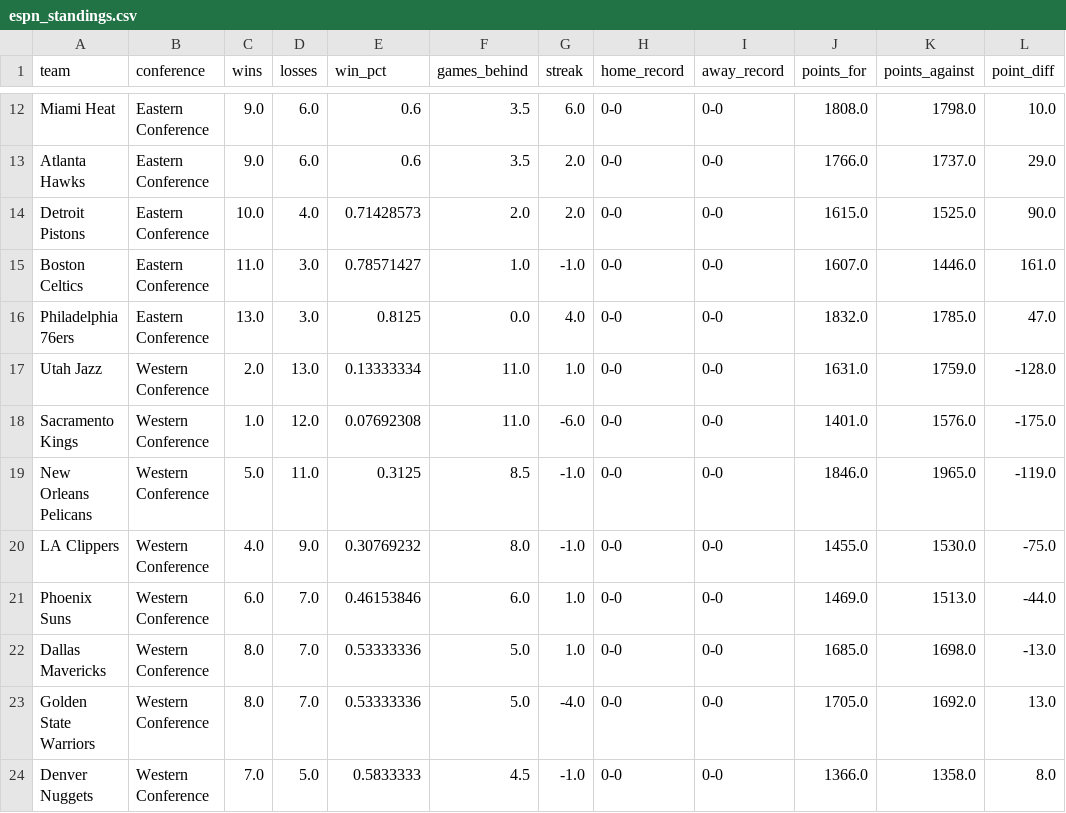
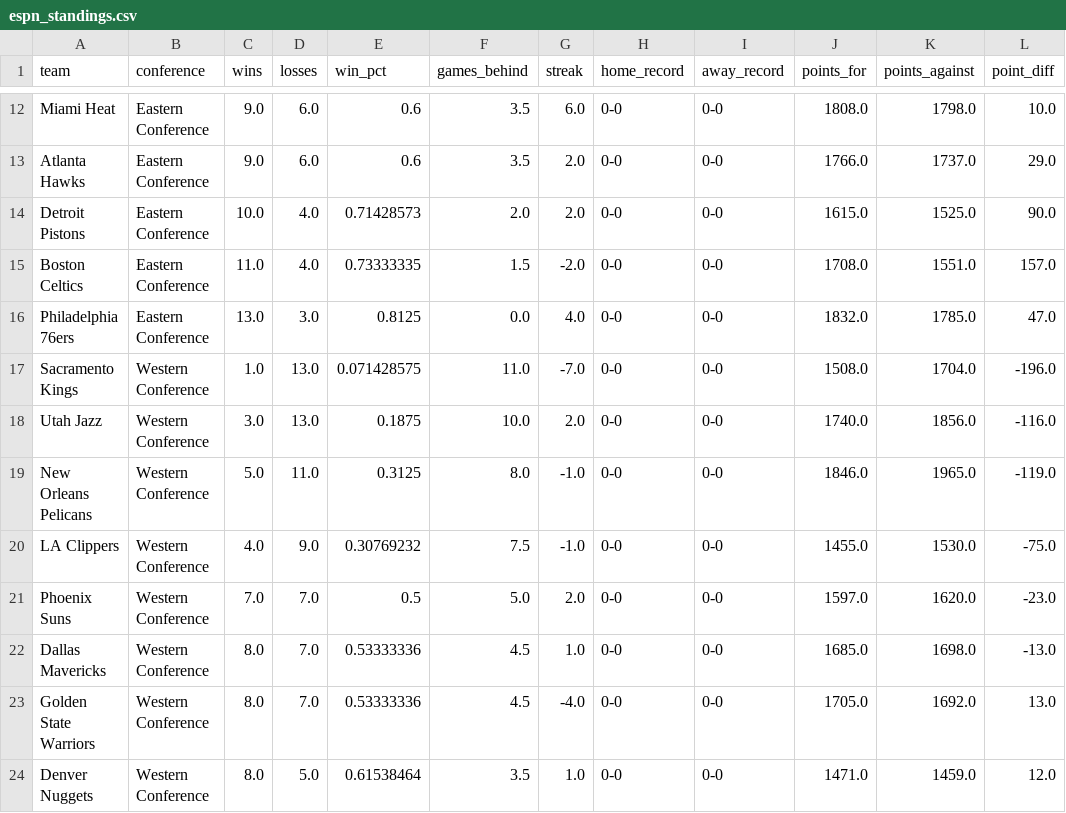
Before and after one commit to Thakky001/NBA, a CSV file: data/raw/espn_standings.csv, drawn as a sheet; only a part is shown, gaps mark what is left out; the diff covers the shown part only.

```diff
--- a/data/raw/espn_standings.csv
+++ b/data/raw/espn_standings.csv
@@ -14,11 +14,11 @@ Atlanta Hawks,Eastern Conference,9.0,6.0,0.6,3.5,2.0,0-0,0-0,1766.0,1737.0,29.0
 Detroit Pistons,Eastern Conference,10.0,4.0,0.71428573,2.0,2.0,0-0,0-0,1615.0,1525.0,90.0
-Boston Celtics,Eastern Conference,11.0,3.0,0.78571427,1.0,-1.0,0-0,0-0,1607.0,1446.0,161.0
+Boston Celtics,Eastern Conference,11.0,4.0,0.73333335,1.5,-2.0,0-0,0-0,1708.0,1551.0,157.0
 Philadelphia 76ers,Eastern Conference,13.0,3.0,0.8125,0.0,4.0,0-0,0-0,1832.0,1785.0,47.0
-Utah Jazz,Western Conference,2.0,13.0,0.13333334,11.0,1.0,0-0,0-0,1631.0,1759.0,-128.0
-Sacramento Kings,Western Conference,1.0,12.0,0.07692308,11.0,-6.0,0-0,0-0,1401.0,1576.0,-175.0
-New Orleans Pelicans,Western Conference,5.0,11.0,0.3125,8.5,-1.0,0-0,0-0,1846.0,1965.0,-119.0
-LA Clippers,Western Conference,4.0,9.0,0.30769232,8.0,-1.0,0-0,0-0,1455.0,1530.0,-75.0
-Phoenix Suns,Western Conference,6.0,7.0,0.46153846,6.0,1.0,0-0,0-0,1469.0,1513.0,-44.0
-Dallas Mavericks,Western Conference,8.0,7.0,0.53333336,5.0,1.0,0-0,0-0,1685.0,1698.0,-13.0
-Golden State Warriors,Western Conference,8.0,7.0,0.53333336,5.0,-4.0,0-0,0-0,1705.0,1692.0,13.0
-Denver Nuggets,Western Conference,7.0,5.0,0.5833333,4.5,-1.0,0-0,0-0,1366.0,1358.0,8.0
+Sacramento Kings,Western Conference,1.0,13.0,0.071428575,11.0,-7.0,0-0,0-0,1508.0,1704.0,-196.0
+Utah Jazz,Western Conference,3.0,13.0,0.1875,10.0,2.0,0-0,0-0,1740.0,1856.0,-116.0
+New Orleans Pelicans,Western Conference,5.0,11.0,0.3125,8.0,-1.0,0-0,0-0,1846.0,1965.0,-119.0
+LA Clippers,Western Conference,4.0,9.0,0.30769232,7.5,-1.0,0-0,0-0,1455.0,1530.0,-75.0
+Phoenix Suns,Western Conference,7.0,7.0,0.5,5.0,2.0,0-0,0-0,1597.0,1620.0,-23.0
+Dallas Mavericks,Western Conference,8.0,7.0,0.53333336,4.5,1.0,0-0,0-0,1685.0,1698.0,-13.0
+Golden State Warriors,Western Conference,8.0,7.0,0.53333336,4.5,-4.0,0-0,0-0,1705.0,1692.0,13.0
+Denver Nuggets,Western Conference,8.0,5.0,0.61538464,3.5,1.0,0-0,0-0,1471.0,1459.0,12.0
```
Also changed, not shown: 12 edited cells elsewhere in this file, data/raw/espn_recent_games.csv, 1 other file.
